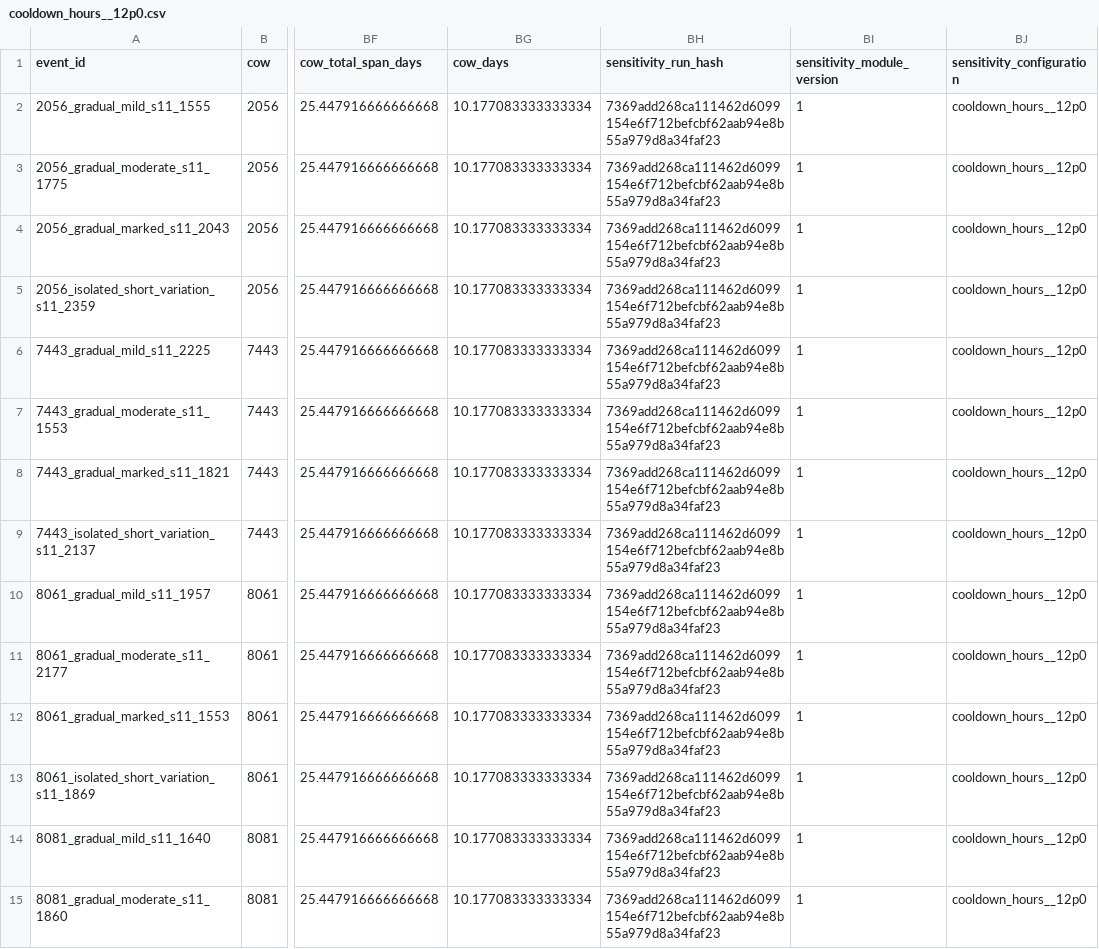
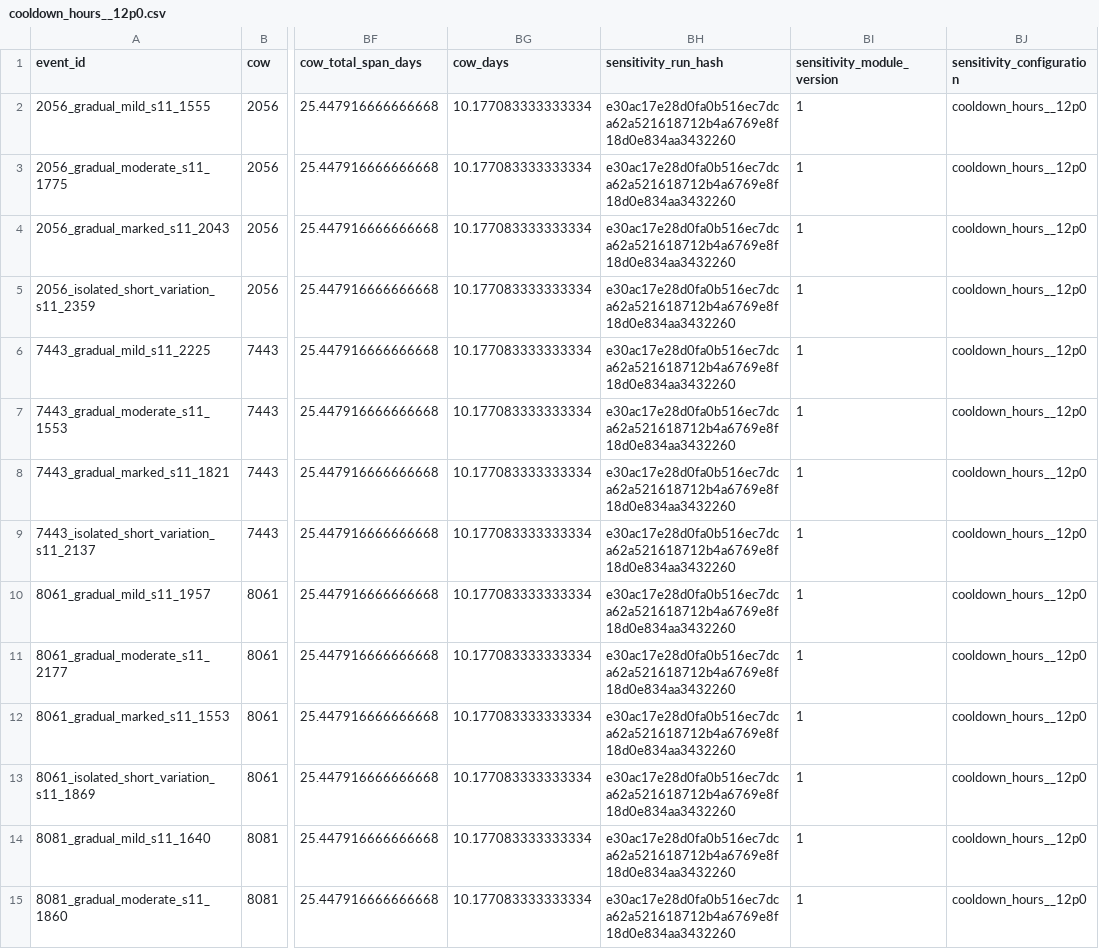
Before and after one commit to Barryguinea/memoirev3, a CSV file: data/validation/hypo_module/parameter_sensitivity/runs/cooldown_hours__12p0.csv, drawn as a sheet; only a part is shown, gaps mark what is left out; the diff covers the shown part only; the diff names each change by its address in the sheet, - before the commit and + after, or states it on an @@ line.

```diff
--- a/data/validation/hypo_module/parameter_sensitivity/runs/cooldown_hours__12p0.csv
+++ b/data/validation/hypo_module/parameter_sensitivity/runs/cooldown_hours__12p0.csv
-BH2:BH15 (sensitivity_run_hash): 7369add268ca111462d6099154e6f712befcbf62aab94e8b55a979d8a34faf23
+BH2:BH15 (sensitivity_run_hash): e30ac17e28d0fa0b516ec7dca62a521618712b4a6769e8f18d0e834aa3432260
```
Also changed, not shown: 30 edited cells elsewhere in this file, data/validation/hypo_module/parameter_sensitivity/parameter_sensitivity_by_scenario.csv, data/validation/hypo_module/parameter_sensitivity/parameter_sensitivity_events.csv, 24 other files.
